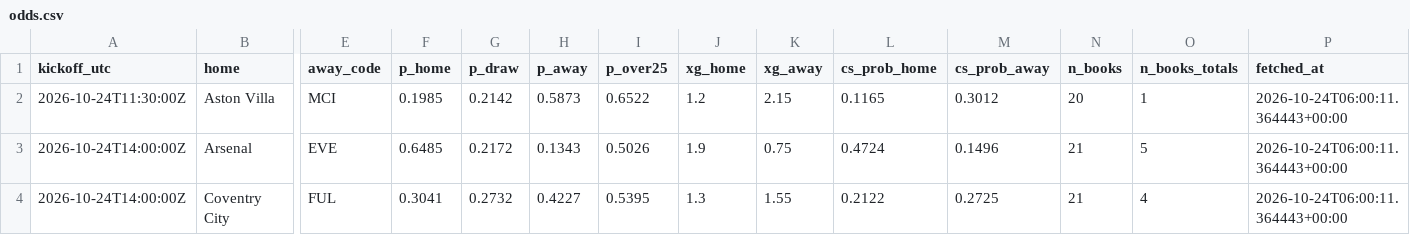
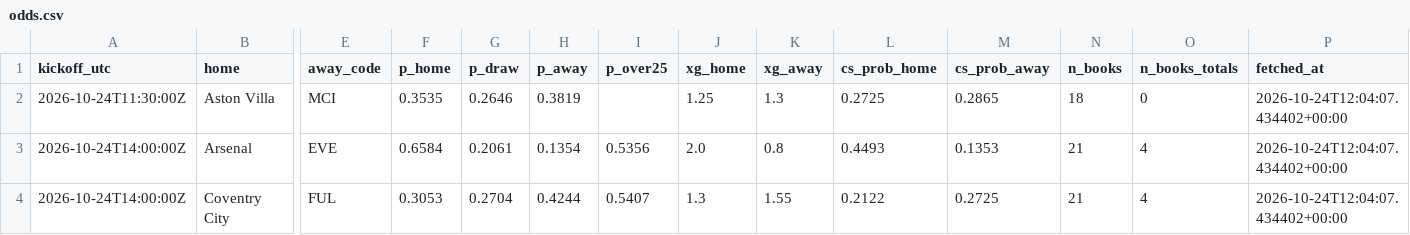
Before and after one commit to olly1928/fpl-mirror, a CSV file: data/odds.csv, drawn as a sheet; only a part is shown, gaps mark what is left out; the diff covers the shown part only; the diff names each change by its address in the sheet, - before the commit and + after, or states it on an @@ line.

```diff
--- a/data/odds.csv
+++ b/data/odds.csv
-F2 (p_home): 0.1985
+F2 (p_home): 0.3535
-G2 (p_draw): 0.2142
+G2 (p_draw): 0.2646
-H2 (p_away): 0.5873
+H2 (p_away): 0.3819
-I2 (p_over25): 0.6522
+I2 (p_over25): (empty)
-J2 (xg_home): 1.2
+J2 (xg_home): 1.25
-K2 (xg_away): 2.15
+K2 (xg_away): 1.3
-L2 (cs_prob_home): 0.1165
+L2 (cs_prob_home): 0.2725
-M2 (cs_prob_away): 0.3012
+M2 (cs_prob_away): 0.2865
-N2 (n_books): 20
+N2 (n_books): 18
-O2 (n_books_totals): 1
+O2 (n_books_totals): 0
-P2:P4 (fetched_at): 2026-10-24T06:00:11.364443+00:00
+P2:P4 (fetched_at): 2026-10-24T12:04:07.434402+00:00
-F3 (p_home): 0.6485
+F3 (p_home): 0.6584
-G3 (p_draw): 0.2172
+G3 (p_draw): 0.2061
-H3 (p_away): 0.1343
+H3 (p_away): 0.1354
-I3 (p_over25): 0.5026
+I3 (p_over25): 0.5356
-J3 (xg_home): 1.9
+J3 (xg_home): 2.0
-K3 (xg_away): 0.75
+K3 (xg_away): 0.8
-L3 (cs_prob_home): 0.4724
+L3 (cs_prob_home): 0.4493
-M3 (cs_prob_away): 0.1496
+M3 (cs_prob_away): 0.1353
-O3 (n_books_totals): 5
+O3 (n_books_totals): 4
-F4 (p_home): 0.3041
+F4 (p_home): 0.3053
-G4 (p_draw): 0.2732
+G4 (p_draw): 0.2704
-H4 (p_away): 0.4227
+H4 (p_away): 0.4244
-I4 (p_over25): 0.5395
+I4 (p_over25): 0.5407
```
Also changed, not shown: 48 edited cells elsewhere in this file, 2 other files.
